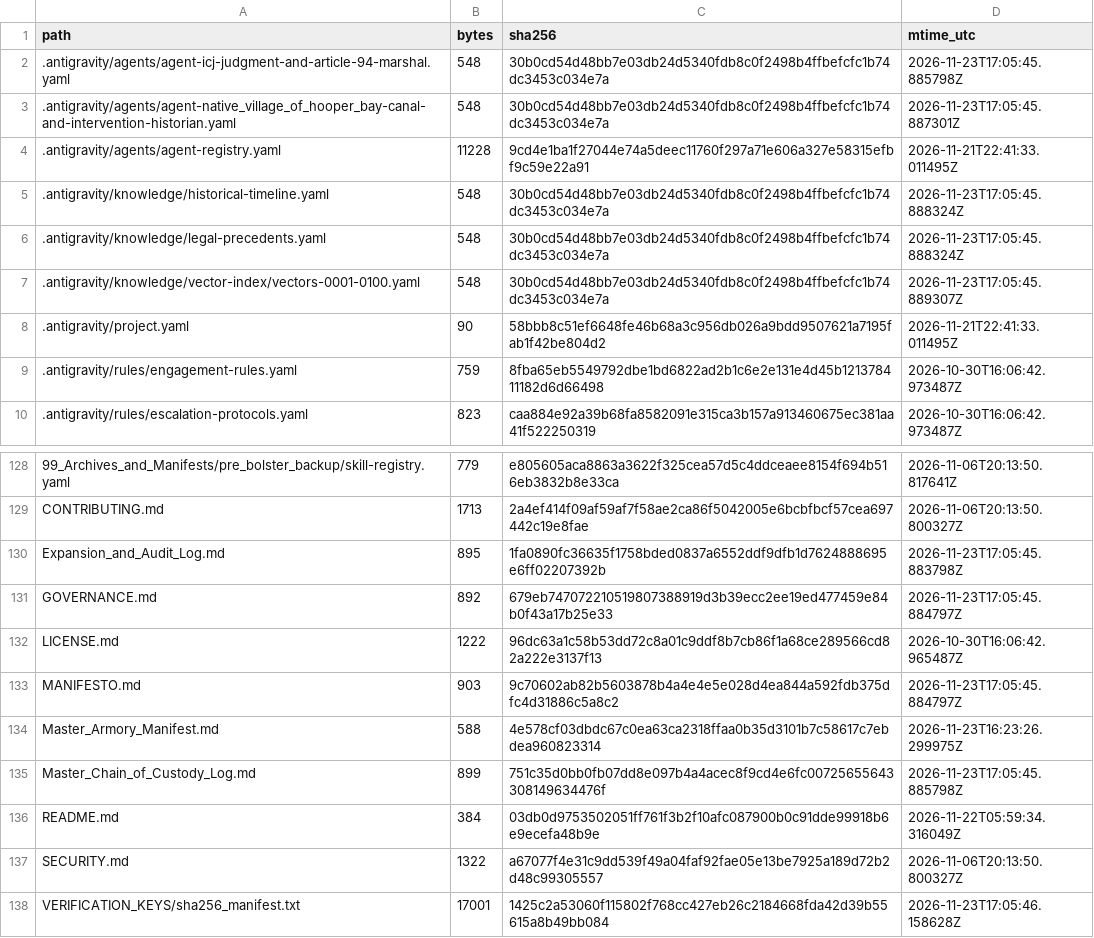
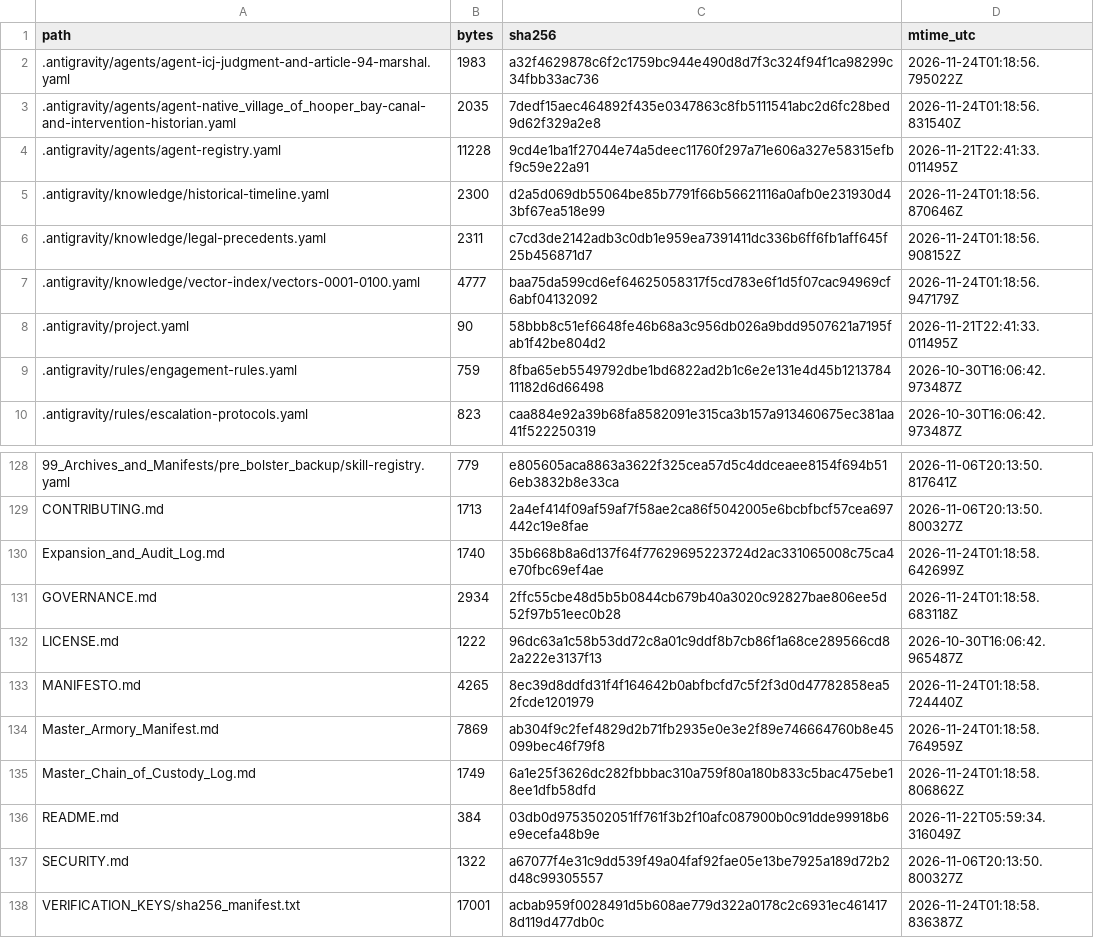
Before and after one commit to GlobalRestitutionAlliance/turtle-island-us-ak-native-village-of-hooper-bay-master-litigation, a CSV file: 99_Archives_and_Manifests/MANIFEST_SHA256.csv, drawn as a sheet; only a part is shown, gaps mark what is left out; the diff covers the shown part only.

```diff
--- a/99_Archives_and_Manifests/MANIFEST_SHA256.csv
+++ b/99_Archives_and_Manifests/MANIFEST_SHA256.csv
@@ -1,8 +1,8 @@
 path,bytes,sha256,mtime_utc
-.antigravity/agents/agent-icj-judgment-and-article-94-marshal.yaml,548,30b0cd54d48bb7e03db24d5340fdb8c0f2498b4ffbefcfc1b74dc3453c034e7a,2026-11-23T17:05:45.885798Z
-.antigravity/agents/agent-native_village_of_hooper_bay-canal-and-intervention-historian.yaml,548,30b0cd54d48bb7e03db24d5340fdb8c0f2498b4ffbefcfc1b74dc3453c034e7a,2026-11-23T17:05:45.887301Z
+.antigravity/agents/agent-icj-judgment-and-article-94-marshal.yaml,1983,a32f4629878c6f2c1759bc944e490d8d7f3c324f94f1ca98299c34fbb33ac736,2026-11-24T01:18:56.795022Z
+.antigravity/agents/agent-native_village_of_hooper_bay-canal-and-intervention-historian.yaml,2035,7dedf15aec464892f435e0347863c8fb5111541abc2d6fc28bed9d62f329a2e8,2026-11-24T01:18:56.831540Z
 .antigravity/agents/agent-registry.yaml,11228,9cd4e1ba1f27044e74a5deec11760f297a71e606a327e58315efbf9c59e22a91,2026-11-21T22:41:33.011495Z
-.antigravity/knowledge/historical-timeline.yaml,548,30b0cd54d48bb7e03db24d5340fdb8c0f2498b4ffbefcfc1b74dc3453c034e7a,2026-11-23T17:05:45.888324Z
-.antigravity/knowledge/legal-precedents.yaml,548,30b0cd54d48bb7e03db24d5340fdb8c0f2498b4ffbefcfc1b74dc3453c034e7a,2026-11-23T17:05:45.888324Z
-.antigravity/knowledge/vector-index/vectors-0001-0100.yaml,548,30b0cd54d48bb7e03db24d5340fdb8c0f2498b4ffbefcfc1b74dc3453c034e7a,2026-11-23T17:05:45.889307Z
+.antigravity/knowledge/historical-timeline.yaml,2300,d2a5d069db55064be85b7791f66b56621116a0afb0e231930d43bf67ea518e99,2026-11-24T01:18:56.870646Z
+.antigravity/knowledge/legal-precedents.yaml,2311,c7cd3de2142adb3c0db1e959ea7391411dc336b6ff6fb1aff645f25b456871d7,2026-11-24T01:18:56.908152Z
+.antigravity/knowledge/vector-index/vectors-0001-0100.yaml,4777,baa75da599cd6ef64625058317f5cd783e6f1d5f07cac94969cf6abf04132092,2026-11-24T01:18:56.947179Z
 .antigravity/project.yaml,90,58bbb8c51ef6648fe46b68a3c956db026a9bdd9507621a7195fab1f42be804d2,2026-11-21T22:41:33.011495Z
@@ -129,10 +129,10 @@ path,bytes,sha256,mtime_utc
 CONTRIBUTING.md,1713,2a4ef414f09af59af7f58ae2ca86f5042005e6bcbfbcf57cea697442c19e8fae,2026-11-06T20:13:50.800327Z
-Expansion_and_Audit_Log.md,895,1fa0890fc36635f1758bded0837a6552ddf9dfb1d7624888695e6ff02207392b,2026-11-23T17:05:45.883798Z
-GOVERNANCE.md,892,679eb747072210519807388919d3b39ecc2ee19ed477459e84b0f43a17b25e33,2026-11-23T17:05:45.884797Z
+Expansion_and_Audit_Log.md,1740,35b668b8a6d137f64f77629695223724d2ac331065008c75ca4e70fbc69ef4ae,2026-11-24T01:18:58.642699Z
+GOVERNANCE.md,2934,2ffc55cbe48d5b5b0844cb679b40a3020c92827bae806ee5d52f97b51eec0b28,2026-11-24T01:18:58.683118Z
 LICENSE.md,1222,96dc63a1c58b53dd72c8a01c9ddf8b7cb86f1a68ce289566cd82a222e3137f13,2026-10-30T16:06:42.965487Z
-MANIFESTO.md,903,9c70602ab82b5603878b4a4e4e5e028d4ea844a592fdb375dfc4d31886c5a8c2,2026-11-23T17:05:45.884797Z
-Master_Armory_Manifest.md,588,4e578cf03dbdc67c0ea63ca2318ffaa0b35d3101b7c58617c7ebdea960823314,2026-11-23T16:23:26.299975Z
-Master_Chain_of_Custody_Log.md,899,751c35d0bb0fb07dd8e097b4a4acec8f9cd4e6fc00725655643308149634476f,2026-11-23T17:05:45.885798Z
+MANIFESTO.md,4265,8ec39d8ddfd31f4f164642b0abfbcfd7c5f2f3d0d47782858ea52fcde1201979,2026-11-24T01:18:58.724440Z
+Master_Armory_Manifest.md,7869,ab304f9c2fef4829d2b71fb2935e0e3e2f89e746664760b8e45099bec46f79f8,2026-11-24T01:18:58.764959Z
+Master_Chain_of_Custody_Log.md,1749,6a1e25f3626dc282fbbbac310a759f80a180b833c5bac475ebe18ee1dfb58dfd,2026-11-24T01:18:58.806862Z
 README.md,384,03db0d9753502051ff761f3b2f10afc087900b0c91dde99918b6e9ecefa48b9e,2026-11-22T05:59:34.316049Z
 SECURITY.md,1322,a67077f4e31c9dd539f49a04faf92fae05e13be7925a189d72b2d48c99305557,2026-11-06T20:13:50.800327Z
-VERIFICATION_KEYS/sha256_manifest.txt,17001,1425c2a53060f115802f768cc427eb26c2184668fda42d39b55615a8b49bb084,2026-11-23T17:05:46.158628Z
+VERIFICATION_KEYS/sha256_manifest.txt,17001,acbab959f0028491d5b608ae779d322a0178c2c6931ec4614178d119d477db0c,2026-11-24T01:18:58.836387Z
```
Also changed, not shown: 84 edited cells elsewhere in this file, 39 other files.
